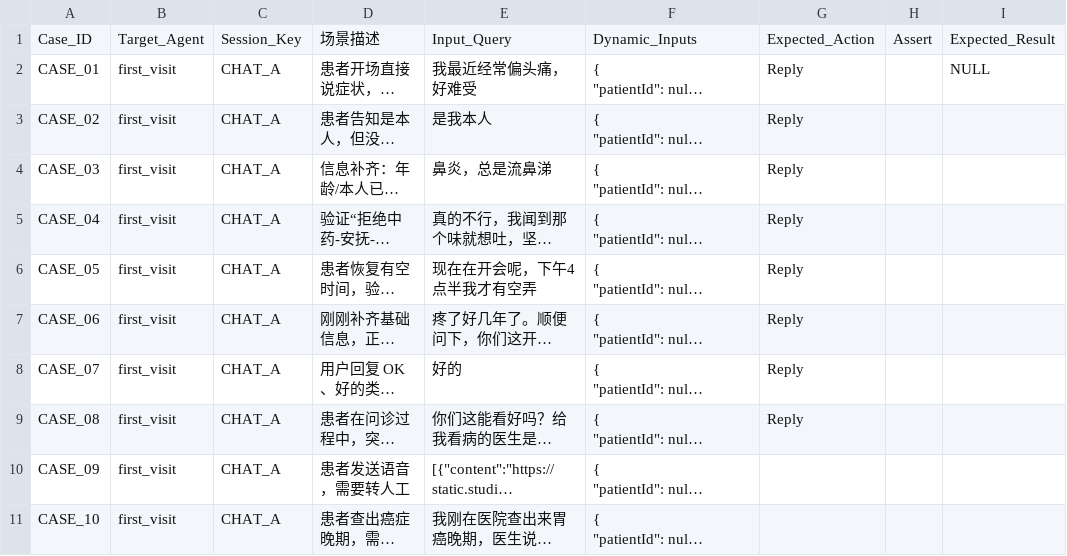
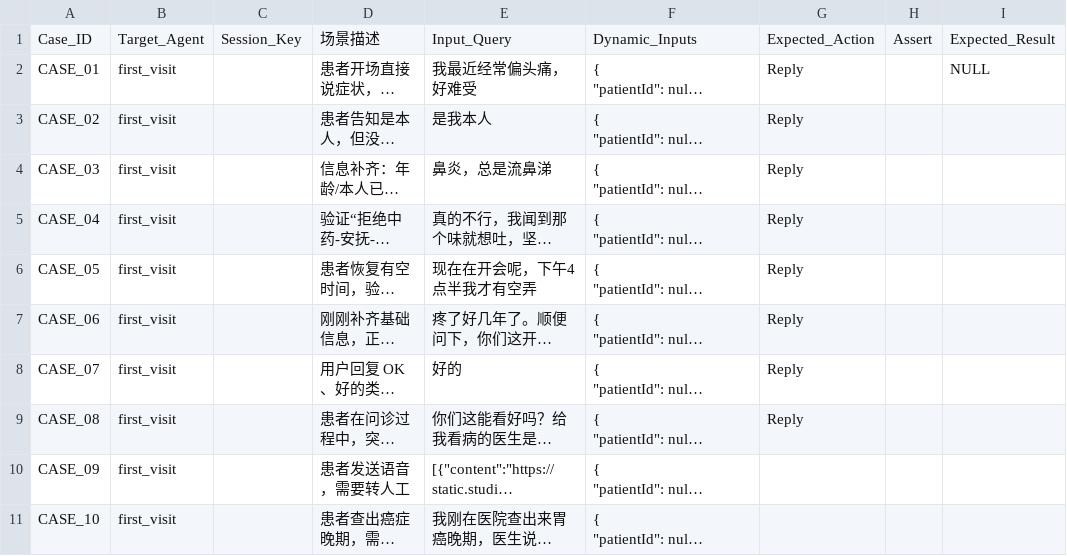
Before and after one commit to lxy0222/multi-agent-platform-evaluate, a CSV file: src/data/xiaofang_cz_chat.csv, drawn as a sheet; only a part is shown; long unchanged cells end in …; the diff names each change by its address in the sheet, - before the commit and + after, or states it on an @@ line.

```diff
--- a/src/data/xiaofang_cz_chat.csv
+++ b/src/data/xiaofang_cz_chat.csv
-C2:C11: CHAT_A
+C2:C11: (empty)
```
Also changed, not shown: src/data/xiaofang_fz_chat.csv, 8 other files.
